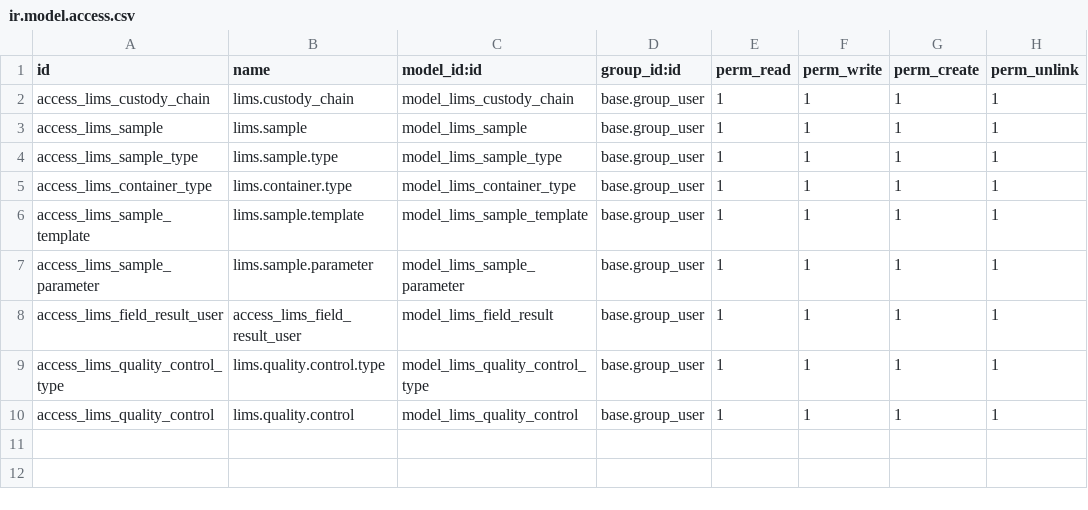
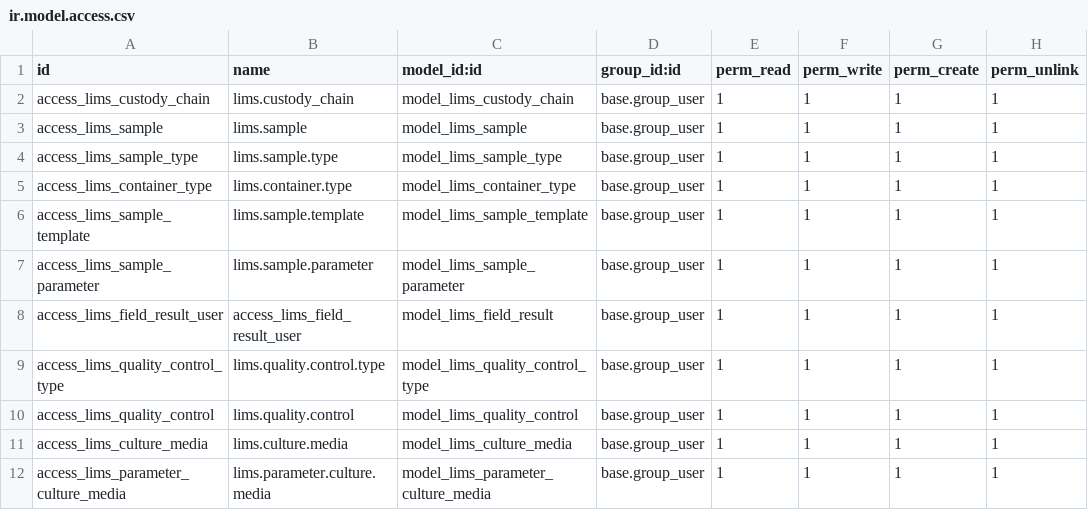
Before and after one commit to Omarmartinez96/odoolims, a CSV file: addons/lims_reception/security/ir.model.access.csv, drawn as a sheet.

```diff
--- a/addons/lims_reception/security/ir.model.access.csv
+++ b/addons/lims_reception/security/ir.model.access.csv
@@ -10 +10,3 @@ access_lims_quality_control_type,lims.quality.control.type,model_lims_quality_co
 access_lims_quality_control,lims.quality.control,model_lims_quality_control,base.group_user,1,1,1,1
+access_lims_culture_media,lims.culture.media,model_lims_culture_media,base.group_user,1,1,1,1
+access_lims_parameter_culture_media,lims.parameter.culture.media,model_lims_parameter_culture_media,base.group_user,1,1,1,1
```
Also changed, not shown: 7 other files.
